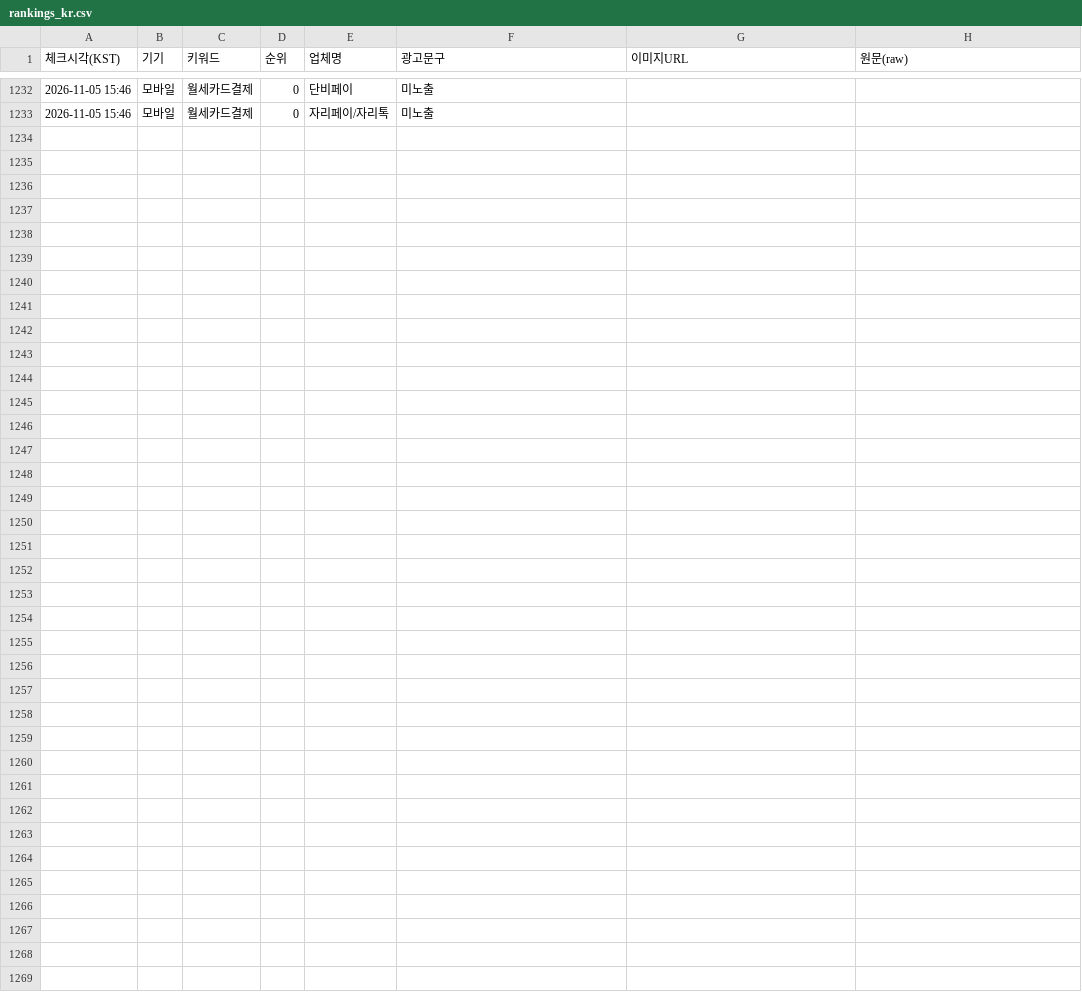
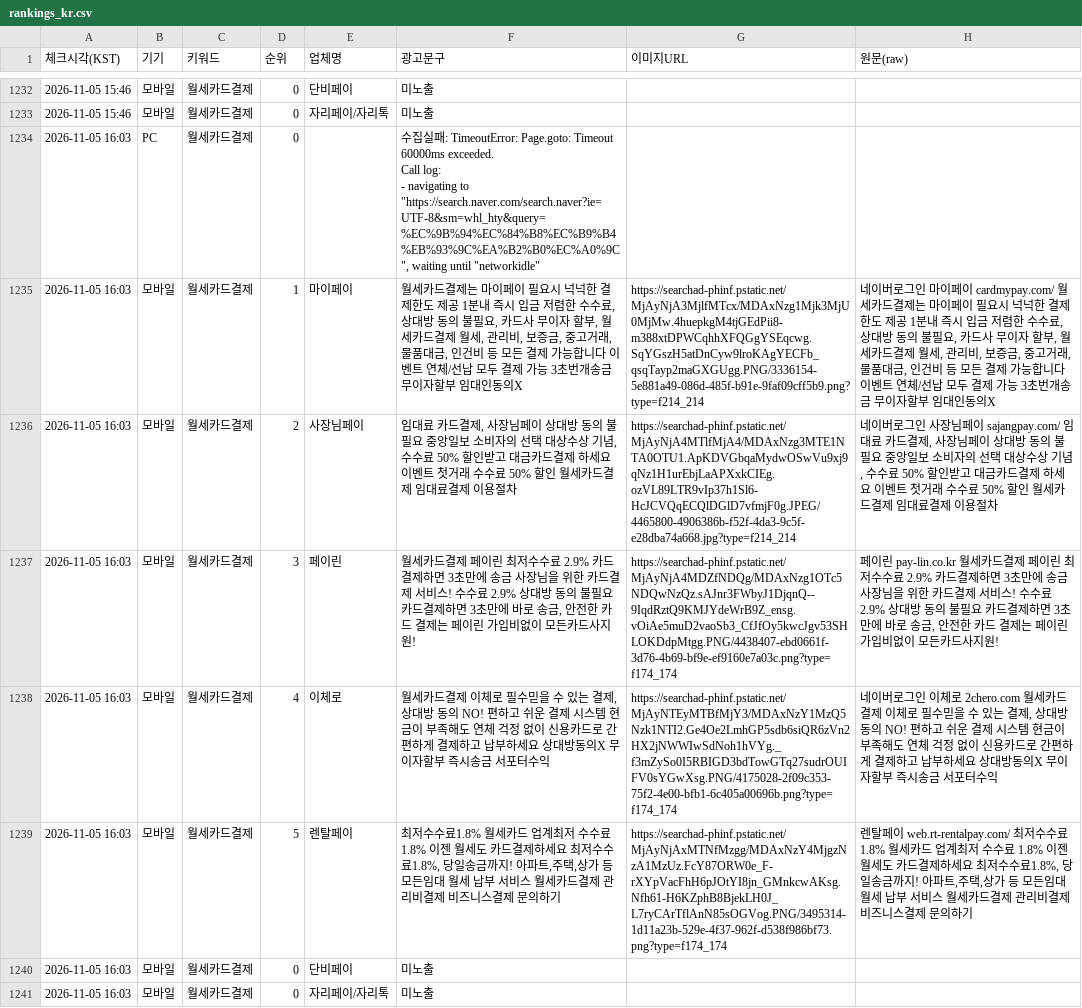
Before and after one commit to rkdus9405/naver-powerlink-tracker, a CSV file: rankings_kr.csv, drawn as a sheet; only a part is shown, gaps mark what is left out; ↵ is a line break in a cell; the diff names each change by its address in the sheet, - before the commit and + after, or states it on an @@ line.

Commit message:
rank update 2026-11-05 16:02 KST (국내 PC)

```diff
--- a/rankings_kr.csv
+++ b/rankings_kr.csv
+row 1234: 2026-11-05 16:03 | PC | 월세카드결제 | 0 |  | 수집실패: TimeoutError: Page.goto: Timeout 60000ms exceeded. ↵ Call log: ↵ - navigating to "https://search.naver.com/search.naver?ie=UTF-8&sm=whl_hty&query=%EC%9B%94%EC%84%B8%EC%B9%B4%EB%93%9C%EA%B2%B0%EC%A0%9C", waiting until "networkidle"
+row 1235: 2026-11-05 16:03 | 모바일 | 월세카드결제 | 1 | 마이페이 | 월세카드결제는 마이페이 필요시 넉넉한 결제한도 제공 1분내 즉시 입금 저렴한 수수료, 상대방 동의 불필요, 카드사 무이자 할부, 월세카드결제 월세, 관리비, 보증금, 중고거래, 물품대금, 인건비 등 모든 결제 가능합니다 이벤트 연체/선납 모두 결제 가능 3초번개송금 무이자할부 임대인동의X | https://searchad-phinf.pstatic.net/MjAyNjA3MjlfMTcx/MDAxNzg1Mjk3MjU0MjMw.4huepkgM4tjGEdPii8-m388xtDPWCqhhXFQGgYSEqcwg.SqYGszH5atDnCyw9lroKAgYECFb_qsqTayp2maGXGUgg.PNG/3336154-5e881a49-086d-485f-b91e-9faf09cff5b9.png?type=f214_214 | 네이버로그인 마이페이 cardmypay.com/ 월세카드결제는 마이페이 필요시 넉넉한 결제한도 제공 1분내 즉시 입금 저렴한 수수료, 상대방 동의 불필요, 카드사 무이자 할부, 월세카드결제 월세, 관리비, 보증금, 중고거래, 물품대금, 인건비 등 모든 결제 가능합니다 이벤트 연체/선납 모두 결제 가능 3초번개송금 무이자할부 임대인동의X
+row 1236: 2026-11-05 16:03 | 모바일 | 월세카드결제 | 2 | 사장님페이 | 임대료 카드결제, 사장님페이 상대방 동의 불필요 중앙일보 소비자의 선택 대상수상 기념, 수수료 50% 할인받고 대금카드결제 하세요 이벤트 첫거래 수수료 50% 할인 월세카드결제 임대료결제 이용절차 | https://searchad-phinf.pstatic.net/MjAyNjA4MTlfMjA4/MDAxNzg3MTE1NTA0OTU1.ApKDVGbqaMydwOSwVu9xj9qNz1H1urEbjLaAPXxkCIEg.ozVL89LTR9vIp37h1Sl6-HcJCVQqECQlDGlD7vfmjF0g.JPEG/4465800-4906386b-f52f-4da3-9c5f-e28dba74a668.jpg?type=f214_214 | 네이버로그인 사장님페이 sajangpay.com/ 임대료 카드결제, 사장님페이 상대방 동의 불필요 중앙일보 소비자의 선택 대상수상 기념, 수수료 50% 할인받고 대금카드결제 하세요 이벤트 첫거래 수수료 50% 할인 월세카드결제 임대료결제 이용절차
+row 1237: 2026-11-05 16:03 | 모바일 | 월세카드결제 | 3 | 페이린 | 월세카드결제 페이린 최저수수료 2.9% 카드결제하면 3초만에 송금 사장님을 위한 카드결제 서비스! 수수료 2.9% 상대방 동의 불필요 카드결제하면 3초만에 바로 송금, 안전한 카드 결제는 페이린 가입비없이 모든카드사지원! | https://searchad-phinf.pstatic.net/MjAyNjA4MDZfNDQg/MDAxNzg1OTc5NDQwNzQz.sAJnr3FWbyJ1DjqnQ--9IqdRztQ9KMJYdeWrB9Z_ensg.vOiAe5muD2vaoSb3_CfJfOy5kwcJgv53SHLOKDdpMtgg.PNG/4438407-ebd0661f-3d76-4b69-bf9e-ef9160e7a03c.png?type=f174_174 | 페이린 pay-lin.co.kr 월세카드결제 페이린 최저수수료 2.9% 카드결제하면 3초만에 송금 사장님을 위한 카드결제 서비스! 수수료 2.9% 상대방 동의 불필요 카드결제하면 3초만에 바로 송금, 안전한 카드 결제는 페이린 가입비없이 모든카드사지원!
+row 1238: 2026-11-05 16:03 | 모바일 | 월세카드결제 | 4 | 이체로 | 월세카드결제 이체로 필수믿을 수 있는 결제, 상대방 동의 NO! 편하고 쉬운 결제 시스템 현금이 부족해도 연체 걱정 없이 신용카드로 간편하게 결제하고 납부하세요 상대방동의X 무이자할부 즉시송금 서포터수익 | https://searchad-phinf.pstatic.net/MjAyNTEyMTBfMjY3/MDAxNzY1MzQ5Nzk1NTI2.Ge4Oe2LmhGP5sdb6siQR6zVn2HX2jNWWIwSdNoh1hVYg._f3mZySo0I5RBIGD3bdTowGTq27sudrOUIFV0sYGwXsg.PNG/4175028-2f09c353-75f2-4e00-bfb1-6c405a00696b.png?type=f174_174 | 네이버로그인 이체로 2chero.com 월세카드결제 이체로 필수믿을 수 있는 결제, 상대방 동의 NO! 편하고 쉬운 결제 시스템 현금이 부족해도 연체 걱정 없이 신용카드로 간편하게 결제하고 납부하세요 상대방동의X 무이자할부 즉시송금 서포터수익
+row 1239: 2026-11-05 16:03 | 모바일 | 월세카드결제 | 5 | 렌탈페이 | 최저수수료1.8% 월세카드 업계최저 수수료 1.8% 이젠 월세도 카드결제하세요 최저수수료1.8%, 당일송금까지! 아파트,주택,상가 등 모든임대 월세 납부 서비스 월세카드결제 관리비결제 비즈니스결제 문의하기 | https://searchad-phinf.pstatic.net/MjAyNjAxMTNfMzgg/MDAxNzY4MjgzNzA1MzUz.FcY87ORW0e_F-rXYpVacFhH6pJOtYI8jn_GMnkcwAKsg.Nfh61-H6KZphB8BjekLH0J_L7ryCArTflAnN85sOGVog.PNG/3495314-1d11a23b-529e-4f37-962f-d538f986bf73.png?type=f174_174 | 렌탈페이 web.rt-rentalpay.com/ 최저수수료1.8% 월세카드 업계최저 수수료 1.8% 이젠 월세도 카드결제하세요 최저수수료1.8%, 당일송금까지! 아파트,주택,상가 등 모든임대 월세 납부 서비스 월세카드결제 관리비결제 비즈니스결제 문의하기
+row 1240: 2026-11-05 16:03 | 모바일 | 월세카드결제 | 0 | 단비페이 | 미노출
+row 1241: 2026-11-05 16:03 | 모바일 | 월세카드결제 | 0 | 자리페이/자리톡 | 미노출
```
